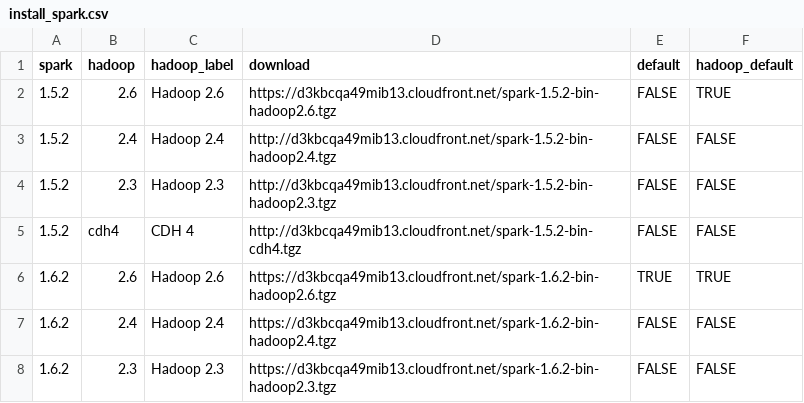
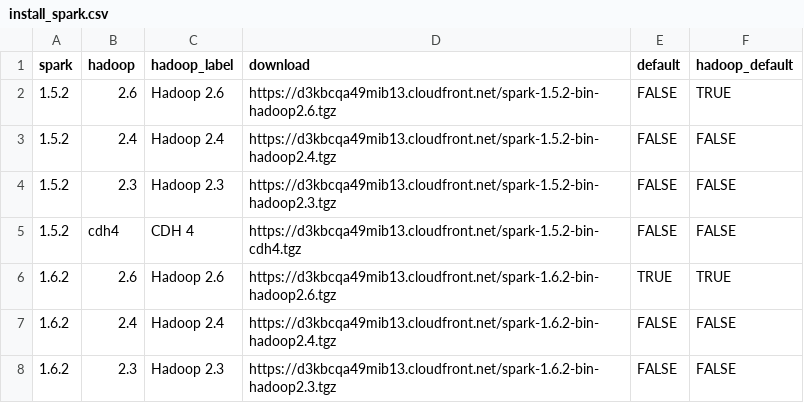
Before and after one commit to sparklyr/sparklyr, a CSV file: inst/extdata/install_spark.csv, drawn as a sheet; only a part is shown.

Commit message:
use https for fallback install urls

```diff
--- a/inst/extdata/install_spark.csv
+++ b/inst/extdata/install_spark.csv
@@ -2,5 +2,5 @@ spark,hadoop,hadoop_label,download,default,hadoop_default
 "1.5.2","2.6",Hadoop 2.6,https://d3kbcqa49mib13.cloudfront.net/spark-1.5.2-bin-hadoop2.6.tgz,FALSE,TRUE
-"1.5.2","2.4",Hadoop 2.4,http://d3kbcqa49mib13.cloudfront.net/spark-1.5.2-bin-hadoop2.4.tgz,FALSE,FALSE
-"1.5.2","2.3",Hadoop 2.3,http://d3kbcqa49mib13.cloudfront.net/spark-1.5.2-bin-hadoop2.3.tgz,FALSE,FALSE
-"1.5.2","cdh4",CDH 4,http://d3kbcqa49mib13.cloudfront.net/spark-1.5.2-bin-cdh4.tgz,FALSE,FALSE
+"1.5.2","2.4",Hadoop 2.4,https://d3kbcqa49mib13.cloudfront.net/spark-1.5.2-bin-hadoop2.4.tgz,FALSE,FALSE
+"1.5.2","2.3",Hadoop 2.3,https://d3kbcqa49mib13.cloudfront.net/spark-1.5.2-bin-hadoop2.3.tgz,FALSE,FALSE
+"1.5.2","cdh4",CDH 4,https://d3kbcqa49mib13.cloudfront.net/spark-1.5.2-bin-cdh4.tgz,FALSE,FALSE
 "1.6.2","2.6",Hadoop 2.6,https://d3kbcqa49mib13.cloudfront.net/spark-1.6.2-bin-hadoop2.6.tgz,TRUE,TRUE
```
